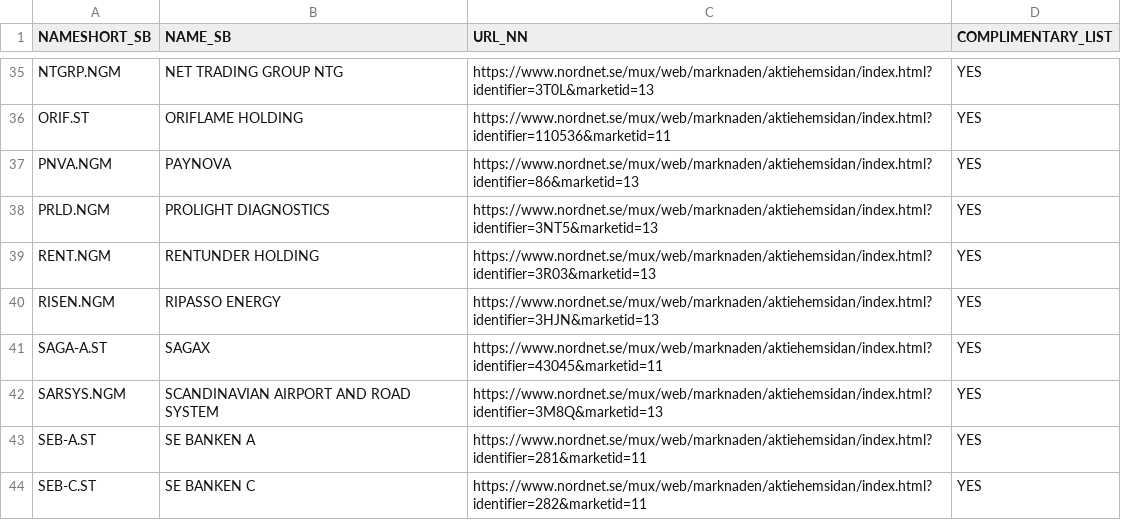
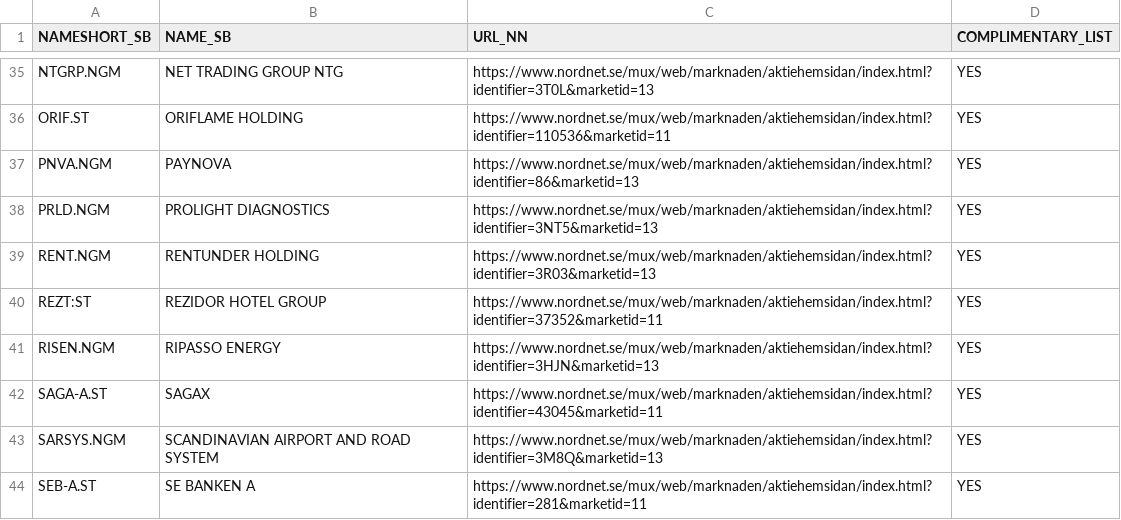
Before and after one commit to sika/sb_nn_trader, a CSV file: input/create-stock-lists/nn-complimentary-list.csv, drawn as a sheet; only a part is shown, gaps mark what is left out; the shorter side is filled out with more unchanged rows; the diff names each change by its address in the sheet, - before the commit and + after, or states it on an @@ line.

```diff
--- a/input/create-stock-lists/nn-complimentary-list.csv
+++ b/input/create-stock-lists/nn-complimentary-list.csv
+row 40: REZT:ST | REZIDOR HOTEL GROUP | https://www.nordnet.se/mux/web/marknaden/aktiehemsidan/index.html?identifier=37352&marketid=11 | YES
```
Also changed, not shown: input/create-stock-lists/stock-info-updated.csv, input/templates/order-statistics-template.csv, 18 other files.
